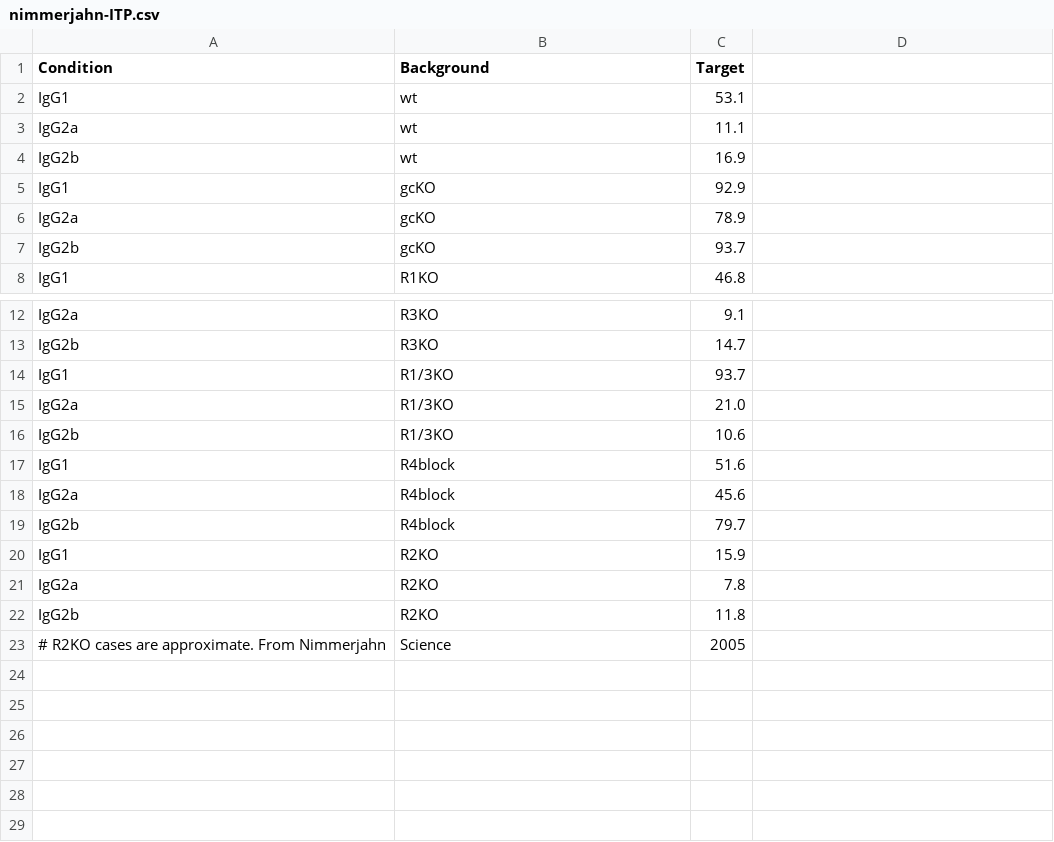
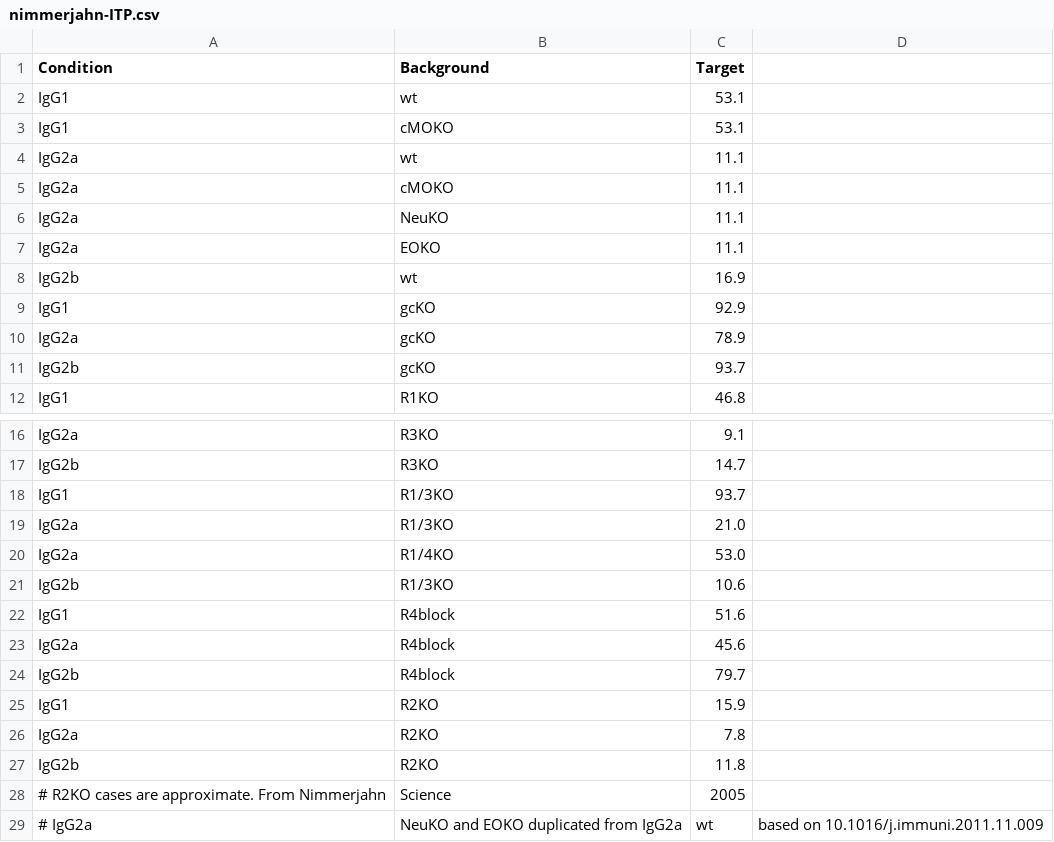
Before and after one commit to meyer-lab/FcRegression.jl, a CSV file: data/nimmerjahn-ITP.csv, drawn as a sheet; only a part is shown, gaps mark what is left out.

```diff
--- a/data/nimmerjahn-ITP.csv
+++ b/data/nimmerjahn-ITP.csv
@@ -2,3 +2,7 @@ Condition,Background,Target
 IgG1,wt,53.1
+IgG1,cMOKO,53.1
 IgG2a,wt,11.1
+IgG2a,cMOKO,11.1
+IgG2a,NeuKO,11.1
+IgG2a,EOKO,11.1
 IgG2b,wt,16.9
@@ -15,2 +19,3 @@ IgG1,R1/3KO,93.7
 IgG2a,R1/3KO,21.0
+IgG2a,R1/4KO,53.0
 IgG2b,R1/3KO,10.6
@@ -23 +28,2 @@ IgG2b,R2KO,11.8
 # R2KO cases are approximate. From Nimmerjahn, Science, 2005
+# IgG2a,NeuKO and EOKO duplicated from IgG2a,wt, based on 10.1016/j.immuni.2011.11.009
```
Also changed, not shown: 9 other files.
